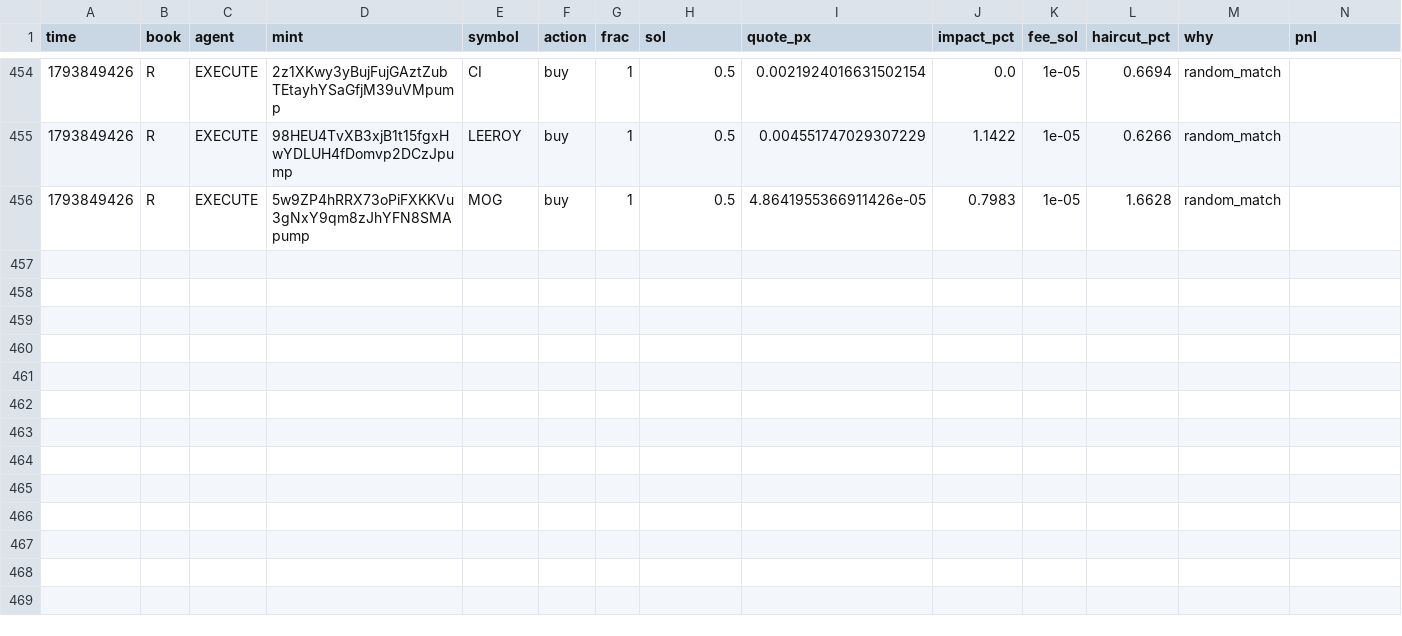
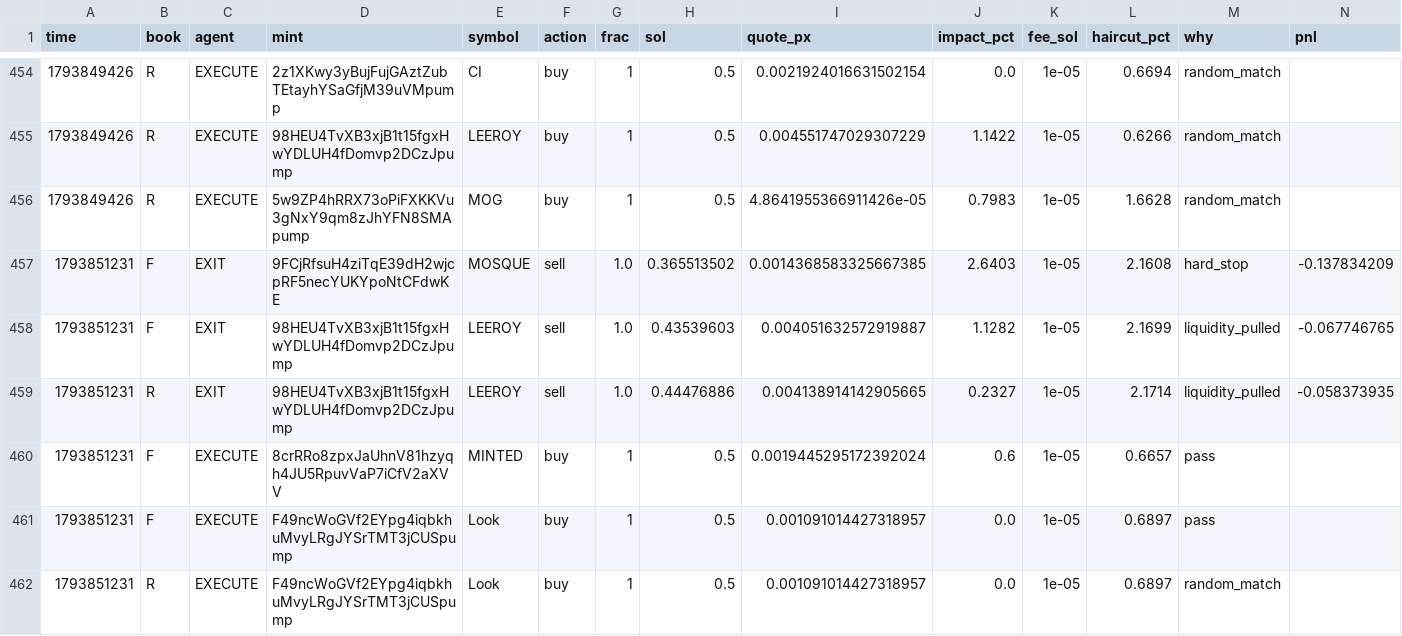
Before and after one commit to Zirqo-Dev/sightline, a CSV file: solana-desk/trades.csv, drawn as a sheet; only a part is shown, gaps mark what is left out; rows hold the shown columns only; the diff names each change by its address in the sheet, - before the commit and + after, or states it on an @@ line.

```diff
--- a/solana-desk/trades.csv
+++ b/solana-desk/trades.csv
+row 457: 1793851231 | F | EXIT | 9FCjRfsuH4ziTqE39dH2wjcpRF5necYUKYpoNtCFdwKE | MOSQUE | sell | 1.0 | 0.365513502 | 0.0014368583325667385 | 2.6403 | 1e-05 | 2.1608 | hard_stop | -0.137834209
+row 458: 1793851231 | F | EXIT | 98HEU4TvXB3xjB1t15fgxHwYDLUH4fDomvp2DCzJpump | LEEROY | sell | 1.0 | 0.43539603 | 0.004051632572919887 | 1.1282 | 1e-05 | 2.1699 | liquidity_pulled | -0.067746765
+row 459: 1793851231 | R | EXIT | 98HEU4TvXB3xjB1t15fgxHwYDLUH4fDomvp2DCzJpump | LEEROY | sell | 1.0 | 0.44476886 | 0.004138914142905665 | 0.2327 | 1e-05 | 2.1714 | liquidity_pulled | -0.058373935
+row 460: 1793851231 | F | EXECUTE | 8crRRo8zpxJaUhnV81hzyqh4JU5RpuvVaP7iCfV2aXVV | MINTED | buy | 1 | 0.5 | 0.0019445295172392024 | 0.6 | 1e-05 | 0.6657 | pass
+row 461: 1793851231 | F | EXECUTE | F49ncWoGVf2EYpg4iqbkhuMvyLRgJYSrTMT3jCUSpump | Look | buy | 1 | 0.5 | 0.001091014427318957 | 0.0 | 1e-05 | 0.6897 | pass
+row 462: 1793851231 | R | EXECUTE | F49ncWoGVf2EYpg4iqbkhuMvyLRgJYSrTMT3jCUSpump | Look | buy | 1 | 0.5 | 0.001091014427318957 | 0.0 | 1e-05 | 0.6897 | random_match
```
Also changed, not shown: solana-desk/tasks.csv, 5 other files.
